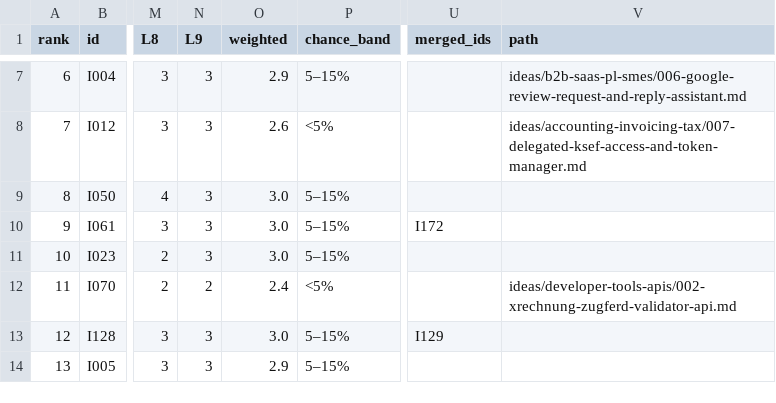
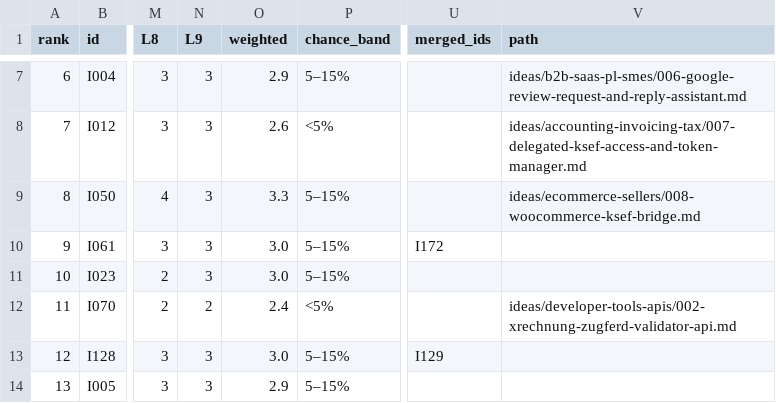
Before and after one commit to thobho/automated, a CSV file: projects/idea-generator/ideas/shortlist.csv, drawn as a sheet; only a part is shown, gaps mark what is left out; the diff names each change by its address in the sheet, - before the commit and + after, or states it on an @@ line.

```diff
--- a/projects/idea-generator/ideas/shortlist.csv
+++ b/projects/idea-generator/ideas/shortlist.csv
-O9 (weighted): 3.0
+O9 (weighted): 3.3
-V9 (path): (empty)
+V9 (path): ideas/ecommerce-sellers/008-woocommerce-ksef-bridge.md
```
Also changed, not shown: 2 other files.
